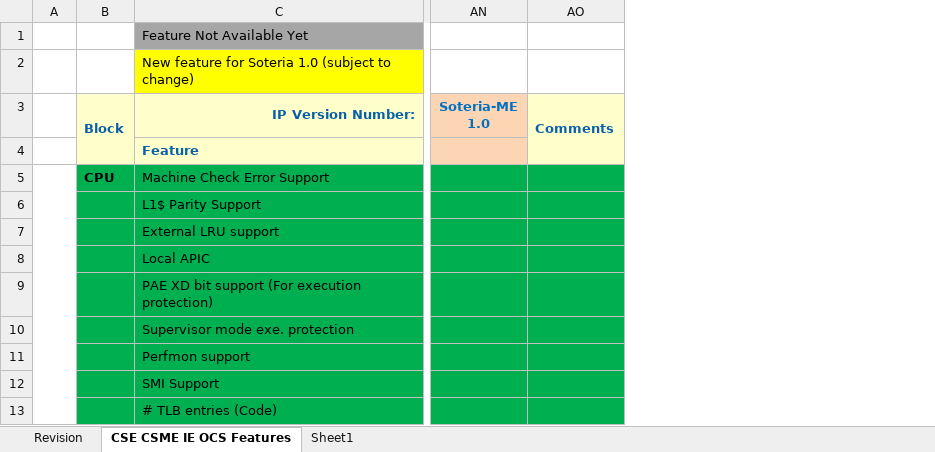
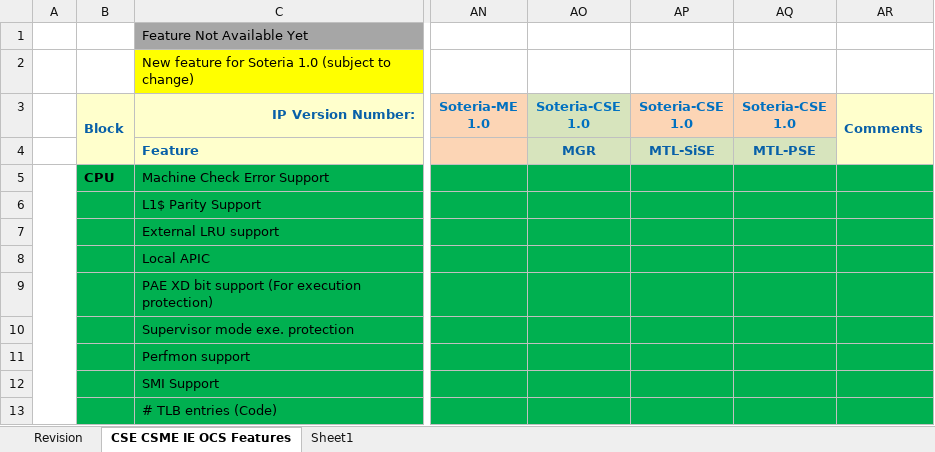
Before and after one commit to jason-ytsao/exp_submodule, an Excel workbook: ArchSpecs/Working/CSME IE OCS Hardware Architecture Features Per Project.xlsx, sheet CSE CSME IE OCS Features, drawn as a sheet; only a part is shown, gaps mark what is left out; values as stored, in another font and other column widths than the file's, no borders; the diff names each change by its address in the sheet, - before the commit and + after, or states it on an @@ line.

Commit message:
Updated MGR configuration  , SiSE and PSE configuration for MTL CPU.
[git-p4: depot-paths = "//depot/projects/coe/CSME/": change = 777190]

```diff
--- a/ArchSpecs/Working/CSME IE OCS Hardware Architecture Features Per Project.xlsx (sheet CSE CSME IE OCS Features)
+++ b/ArchSpecs/Working/CSME IE OCS Hardware Architecture Features Per Project.xlsx (sheet CSE CSME IE OCS Features)
+column AO (Soteria-CSE 1.0), row 4: MGR
+column AP (Soteria-CSE 1.0), row 4: MTL-SiSE
+column AQ (Soteria-CSE 1.0), row 4: MTL-PSE
```
Also changed, not shown: sheet Revision.
